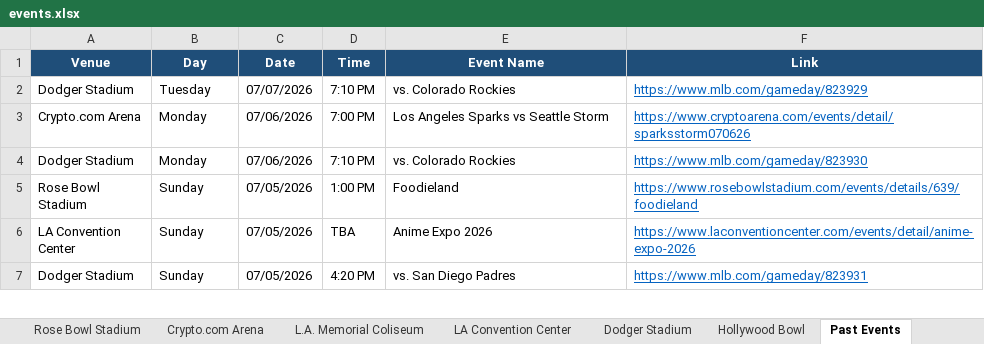
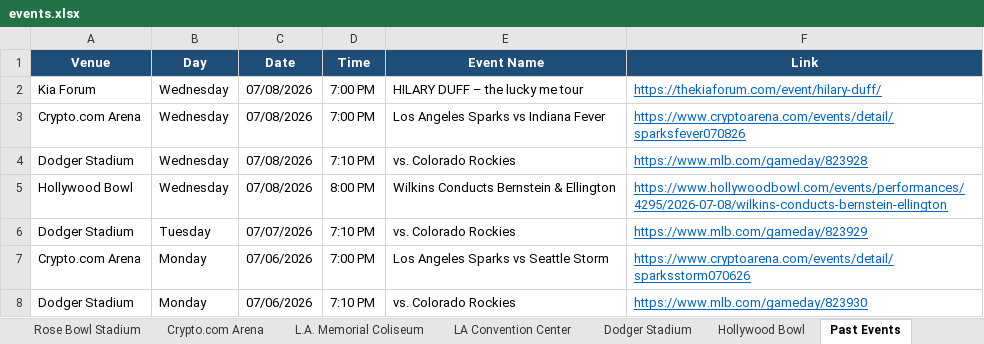
Before and after one commit to hannahlee-vzw/southern_california_events, an Excel workbook: docs/events.xlsx, sheet Past Events, drawn as a sheet; only a part is shown; the shorter side is filled out with more unchanged rows; values as stored, in another font and other column widths than the file's, no borders; the diff names each change by its address in the sheet, - before the commit and + after, or states it on an @@ line.

```diff
--- a/docs/events.xlsx (sheet Past Events)
+++ b/docs/events.xlsx (sheet Past Events)
+row 2: Kia Forum | Wednesday | 07/08/2026 | 7:00 PM | HILARY DUFF – the lucky me tour | https://thekiaforum.com/event/hilary-duff/
+row 3: Crypto.com Arena | Wednesday | 07/08/2026 | 7:00 PM | Los Angeles Sparks vs Indiana Fever | https://www.cryptoarena.com/events/detail/sparksfever070826
+row 4: Dodger Stadium | Wednesday | 07/08/2026 | 7:10 PM | vs. Colorado Rockies | https://www.mlb.com/gameday/823928
+row 5: Hollywood Bowl | Wednesday | 07/08/2026 | 8:00 PM | Wilkins Conducts Bernstein & Ellington | https://www.hollywoodbowl.com/events/performances/4295/2026-07-08/wilkins-conducts-bernstein-ellington
```
Also changed, not shown: sheet Hollywood Bowl, sheet Crypto.com Arena, sheet Dodger Stadium, sheet Kia Forum, 3 other files.
